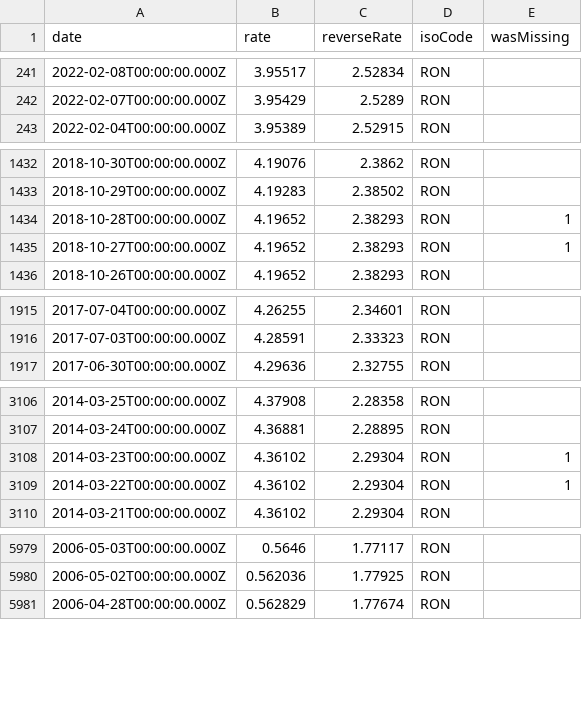
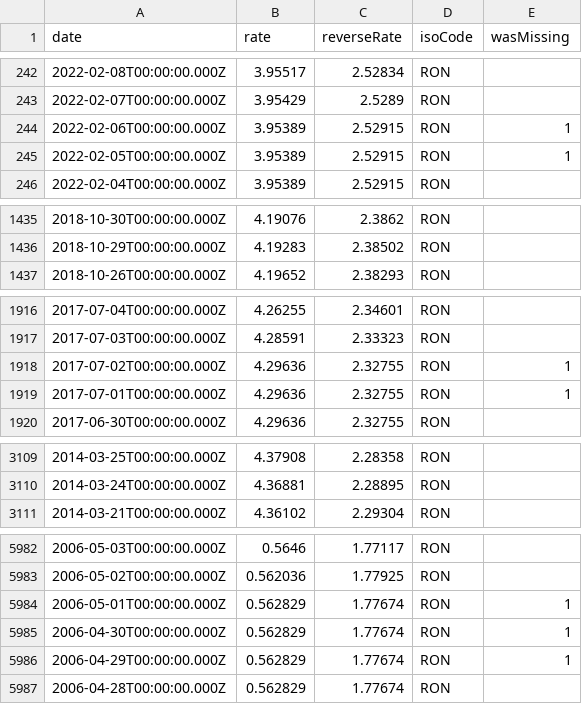
Before and after one commit to GeorgeSG/bnb-currency-exchange-rates, a CSV file: data/RON.csv, drawn as a sheet; only a part is shown, gaps mark what is left out; removed rows and columns are numbered as before the commit, all else as after; the diff covers the shown part only; the diff names each change by its address in the sheet, - before the commit and + after, or states it on an @@ line.

Commit message:
Update exchange rates

```diff
--- a/data/RON.csv
+++ b/data/RON.csv
+row 244: 2022-02-06T00:00:00.000Z | 3.95389 | 2.52915 | RON | 1
+row 245: 2022-02-05T00:00:00.000Z | 3.95389 | 2.52915 | RON | 1
-row 1434: 2018-10-28T00:00:00.000Z | 4.19652 | 2.38293 | RON | 1
-row 1435: 2018-10-27T00:00:00.000Z | 4.19652 | 2.38293 | RON | 1
+row 1918: 2017-07-02T00:00:00.000Z | 4.29636 | 2.32755 | RON | 1
+row 1919: 2017-07-01T00:00:00.000Z | 4.29636 | 2.32755 | RON | 1
-row 3108: 2014-03-23T00:00:00.000Z | 4.36102 | 2.29304 | RON | 1
-row 3109: 2014-03-22T00:00:00.000Z | 4.36102 | 2.29304 | RON | 1
+row 5984: 2006-05-01T00:00:00.000Z | 0.562829 | 1.77674 | RON | 1
+row 5985: 2006-04-30T00:00:00.000Z | 0.562829 | 1.77674 | RON | 1
+row 5986: 2006-04-29T00:00:00.000Z | 0.562829 | 1.77674 | RON | 1
```
Also changed, not shown: 5 added rows and 2 removed rows elsewhere in this file, data/HRK.csv, data/IDR.csv, 40 other files.
